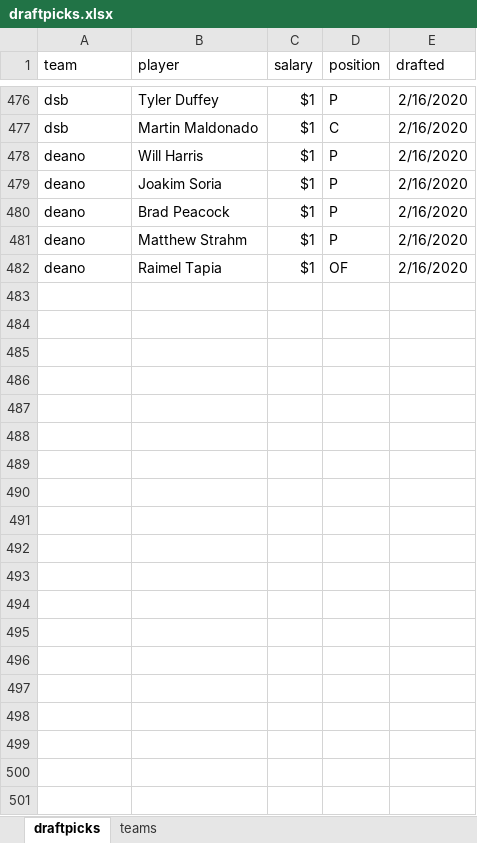
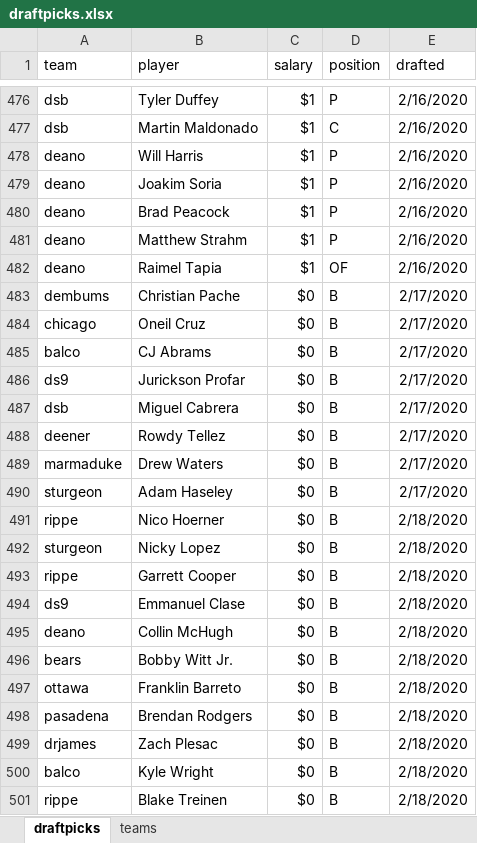
Before and after one commit to seanwllms/Fantasy2020, an Excel workbook: draftpicks.xlsx, sheet draftpicks, drawn as a sheet; only a part is shown, gaps mark what is left out; values as stored, in another font and other column widths than the file's, no borders; the diff covers the shown part only; the diff names each change by its address in the sheet, - before the commit and + after, or states it on an @@ line.

Commit message:
more projection systems. start of bench draft

```diff
--- a/draftpicks.xlsx (sheet draftpicks)
+++ b/draftpicks.xlsx (sheet draftpicks)
+row 483: dembums | Christian Pache | $0 | B | 2/17/2020
+row 484: chicago | Oneil Cruz | $0 | B | 2/17/2020
+row 485: balco | CJ Abrams | $0 | B | 2/17/2020
+row 486: ds9 | Jurickson Profar | $0 | B | 2/17/2020
+row 487: dsb | Miguel Cabrera | $0 | B | 2/17/2020
+row 488: deener | Rowdy Tellez | $0 | B | 2/17/2020
+row 489: marmaduke | Drew Waters | $0 | B | 2/17/2020
+row 490: sturgeon | Adam Haseley | $0 | B | 2/17/2020
+row 491: rippe | Nico Hoerner | $0 | B | 2/18/2020
+row 492: sturgeon | Nicky Lopez | $0 | B | 2/18/2020
+row 493: rippe | Garrett Cooper | $0 | B | 2/18/2020
+row 494: ds9 | Emmanuel Clase | $0 | B | 2/18/2020
+row 495: deano | Collin McHugh | $0 | B | 2/18/2020
+row 496: bears | Bobby Witt Jr. | $0 | B | 2/18/2020
+row 497: ottawa | Franklin Barreto | $0 | B | 2/18/2020
+row 498: pasadena | Brendan Rodgers | $0 | B | 2/18/2020
+row 499: drjames | Zach Plesac | $0 | B | 2/18/2020
+row 500: balco | Kyle Wright | $0 | B | 2/18/2020
+row 501: rippe | Blake Treinen | $0 | B | 2/18/2020
```
Also changed, not shown: 22 added rows and 1 edited cell elsewhere in this sheet, 52 other files.
